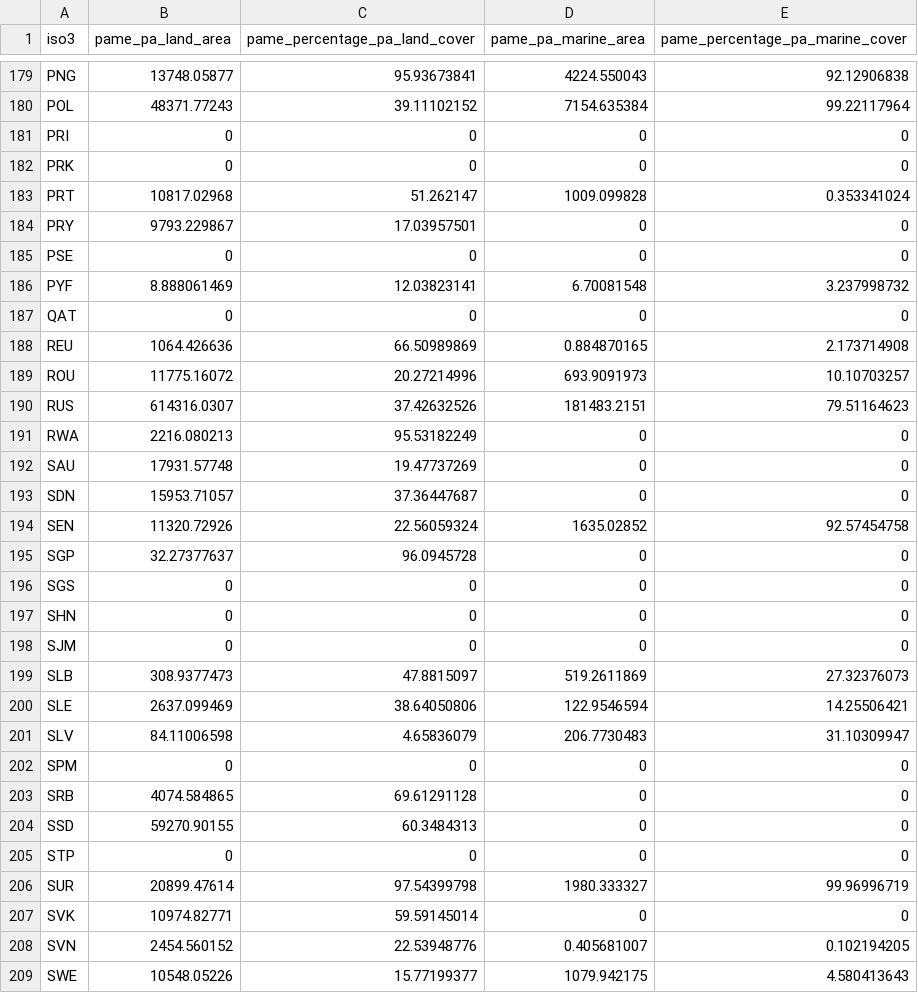
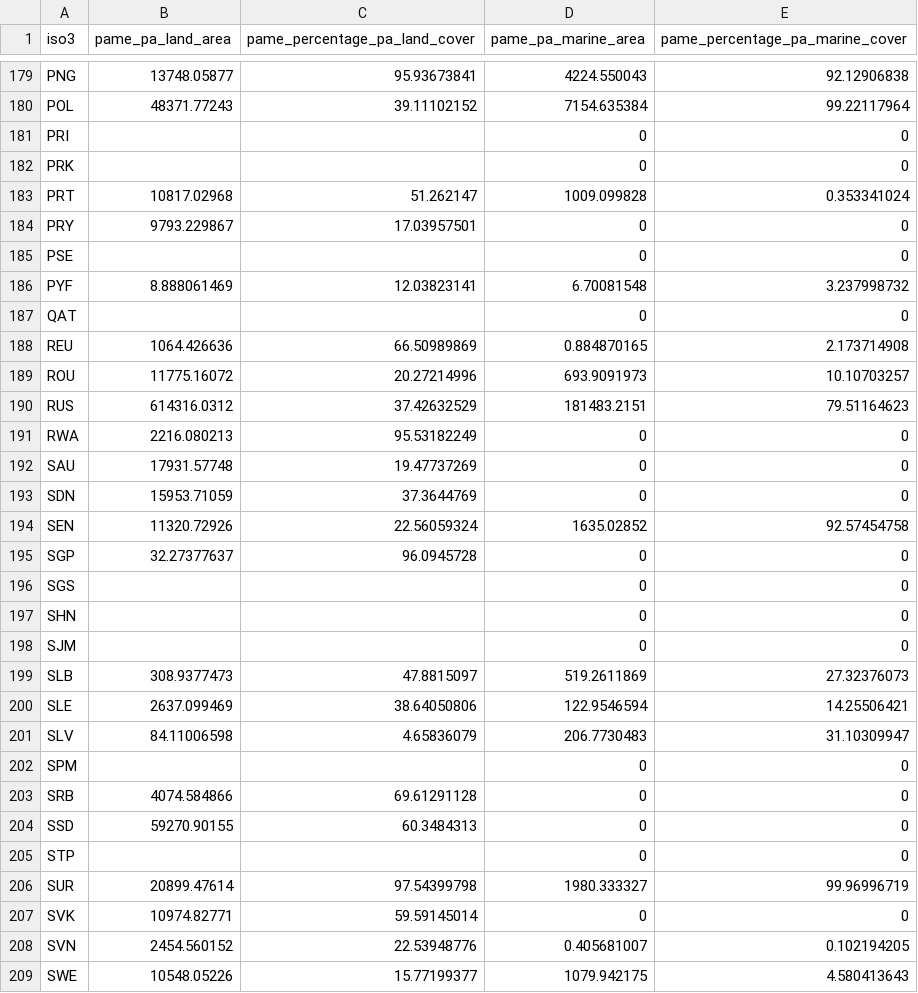
Before and after one commit to unepwcmc/ProtectedPlanet, a CSV file: lib/data/seeds/pame_country_stats.csv, drawn as a sheet; only a part is shown, gaps mark what is left out; the diff covers the shown part only.

```diff
--- a/lib/data/seeds/pame_country_stats.csv
+++ b/lib/data/seeds/pame_country_stats.csv
@@ -180,20 +180,20 @@ PNG,13748.05877,95.93673841,4224.550043,92.12906838
 POL,48371.77243,39.11102152,7154.635384,99.22117964
-PRI,0,0,0,0
-PRK,0,0,0,0
+PRI,,,0,0
+PRK,,,0,0
 PRT,10817.02968,51.262147,1009.099828,0.353341024
 PRY,9793.229867,17.03957501,0,0
-PSE,0,0,0,0
+PSE,,,0,0
 PYF,8.888061469,12.03823141,6.70081548,3.237998732
-QAT,0,0,0,0
+QAT,,,0,0
 REU,1064.426636,66.50989869,0.884870165,2.173714908
 ROU,11775.16072,20.27214996,693.9091973,10.10703257
-RUS,614316.0307,37.42632526,181483.2151,79.51164623
+RUS,614316.0312,37.42632529,181483.2151,79.51164623
 RWA,2216.080213,95.53182249,0,0
 SAU,17931.57748,19.47737269,0,0
-SDN,15953.71057,37.36447687,0,0
+SDN,15953.71059,37.3644769,0,0
 SEN,11320.72926,22.56059324,1635.02852,92.57454758
 SGP,32.27377637,96.0945728,0,0
-SGS,0,0,0,0
-SHN,0,0,0,0
-SJM,0,0,0,0
+SGS,,,0,0
+SHN,,,0,0
+SJM,,,0,0
 SLB,308.9377473,47.8815097,519.2611869,27.32376073
@@ -201,6 +201,6 @@ SLE,2637.099469,38.64050806,122.9546594,14.25506421
 SLV,84.11006598,4.65836079,206.7730483,31.10309947
-SPM,0,0,0,0
-SRB,4074.584865,69.61291128,0,0
+SPM,,,0,0
+SRB,4074.584866,69.61291128,0,0
 SSD,59270.90155,60.3484313,0,0
-STP,0,0,0,0
+STP,,,0,0
 SUR,20899.47614,97.54399798,1980.333327,99.96996719
```
Also changed, not shown: 1 added row, 1 removed row and 138 edited cells elsewhere in this file, lib/data/seeds/country_statistics.csv, 1 other file.
